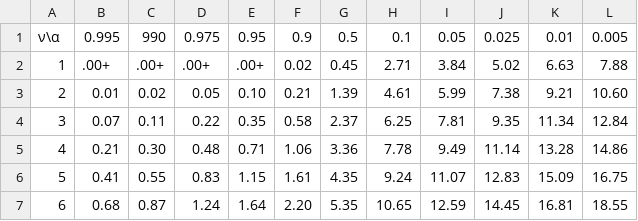
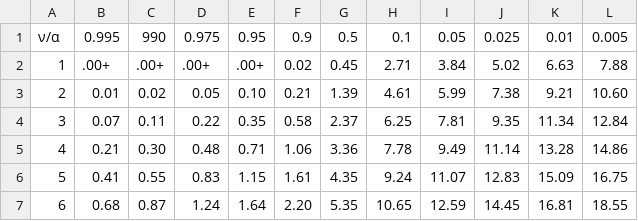
Before and after one commit to gsirokman/chi-square, a CSV file: chi table csv.csv, drawn as a sheet; only a part is shown.

Commit message:
Update chi table csv.csv

```diff
--- a/chi table csv.csv
+++ b/chi table csv.csv
@@ -1,2 +1,2 @@
-ν\α,0.995,990,0.975,0.95,0.9,0.5,0.1,0.05,0.025,0.01,0.005
+ν/α,0.995,990,0.975,0.95,0.9,0.5,0.1,0.05,0.025,0.01,0.005
 1,.00+,.00+,.00+,.00+,0.02,0.45,2.71,3.84,5.02,6.63,7.88
```
